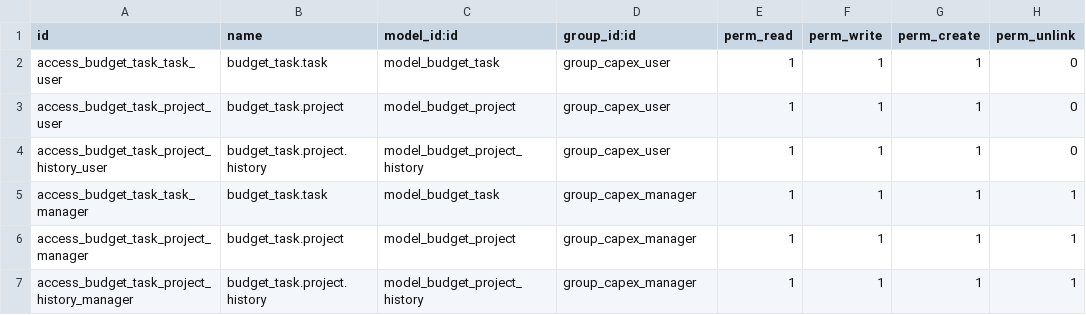
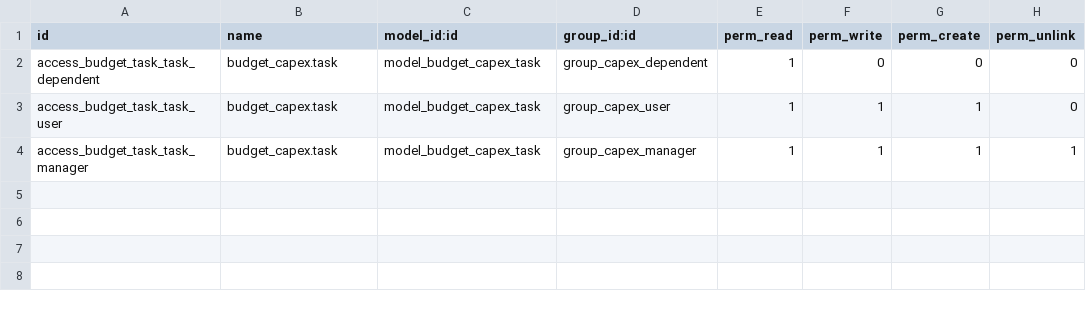
Before and after one commit to Suhail-Ismail/odoo-budget-capex, a CSV file: security/ir.model.access.csv, drawn as a sheet.

Commit message:
remove project rename task table

```diff
--- a/security/ir.model.access.csv
+++ b/security/ir.model.access.csv
@@ -1,7 +1,4 @@
 id,name,model_id:id,group_id:id,perm_read,perm_write,perm_create,perm_unlink
-access_budget_task_task_user,budget_task.task,model_budget_task,group_capex_user,1,1,1,0
-access_budget_task_project_user,budget_task.project,model_budget_project,group_capex_user,1,1,1,0
-access_budget_task_project_history_user,budget_task.project.history,model_budget_project_history,group_capex_user,1,1,1,0
-access_budget_task_task_manager,budget_task.task,model_budget_task,group_capex_manager,1,1,1,1
-access_budget_task_project_manager,budget_task.project,model_budget_project,group_capex_manager,1,1,1,1
-access_budget_task_project_history_manager,budget_task.project.history,model_budget_project_history,group_capex_manager,1,1,1,1
+access_budget_task_task_dependent,budget_capex.task,model_budget_capex_task,group_capex_dependent,1,0,0,0
+access_budget_task_task_user,budget_capex.task,model_budget_capex_task,group_capex_user,1,1,1,0
+access_budget_task_task_manager,budget_capex.task,model_budget_capex_task,group_capex_manager,1,1,1,1
```
Also changed, not shown: 10 other files.
